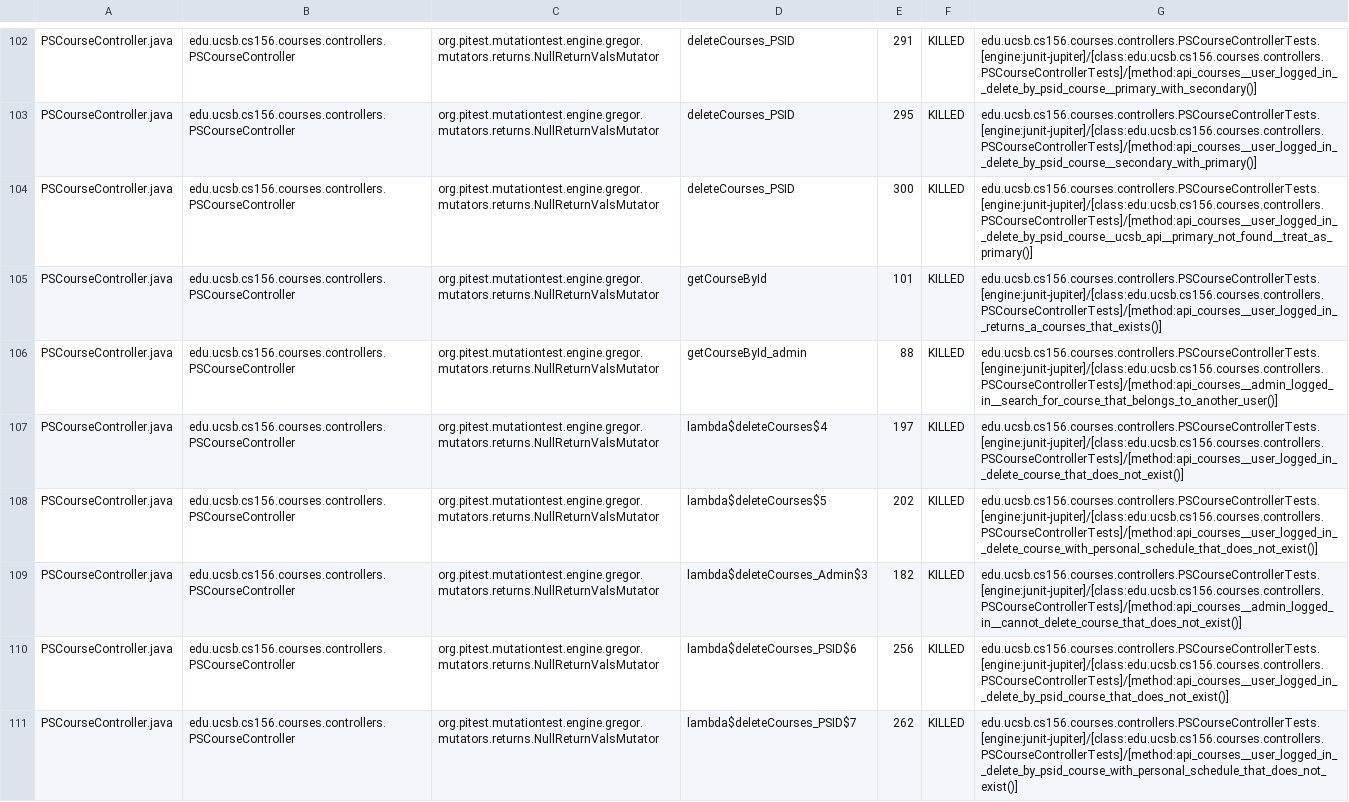
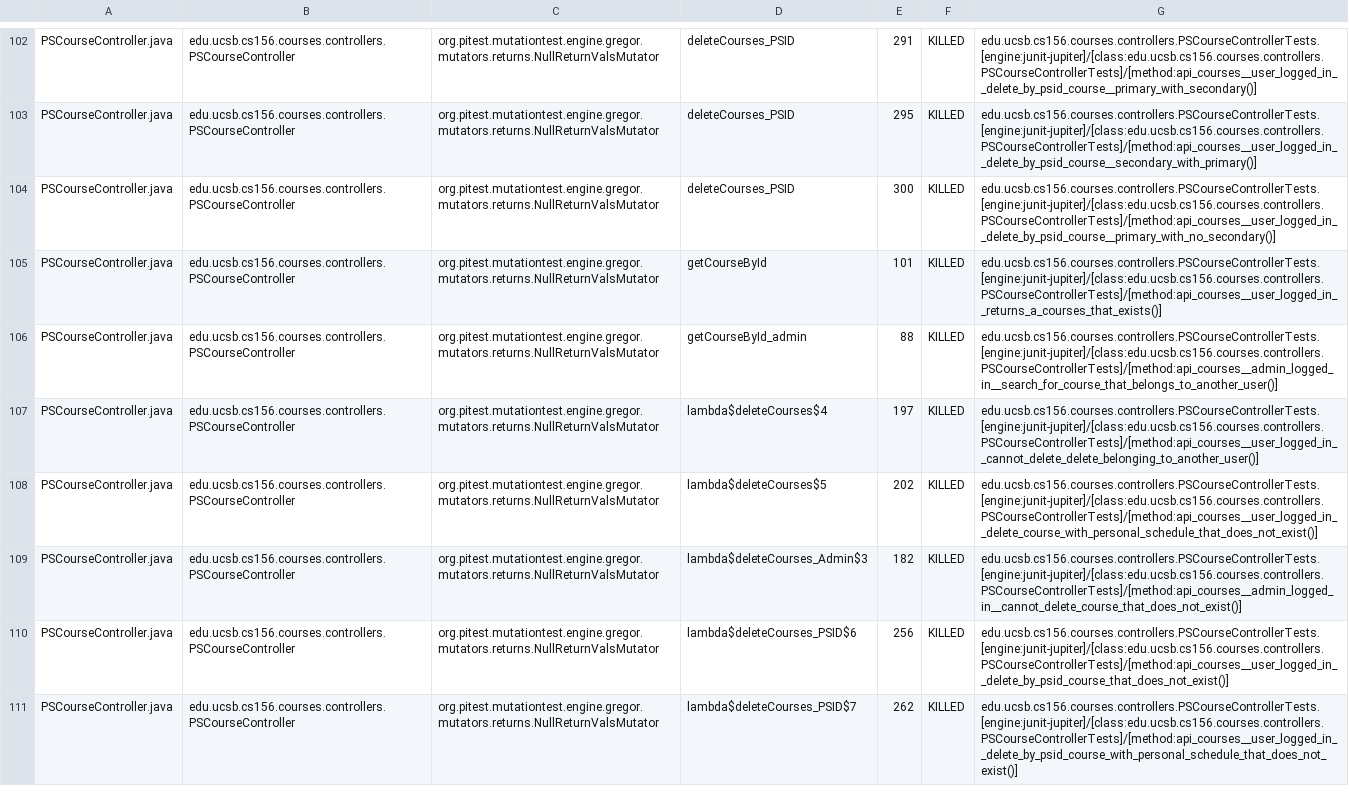
Before and after one commit to ucsb-cs156-f24/proj-courses-f24-02, a CSV file: prs/36/pitest/mutations.csv, drawn as a sheet; only a part is shown, gaps mark what is left out; the diff covers the shown part only.

Commit message:
Deploying to gh-pages from @ ucsb-cs156-f24/proj-courses-f24-02@12a8b690c228995f102feaa4844245c891634846 🚀

```diff
--- a/prs/36/pitest/mutations.csv
+++ b/prs/36/pitest/mutations.csv
@@ -103,6 +103,6 @@ PSCourseController.java,edu.ucsb.cs156.courses.controllers.PSCourseController,or
 PSCourseController.java,edu.ucsb.cs156.courses.controllers.PSCourseController,org.pitest.mutationtest.engine.gregor.mutators.returns.NullReturnValsMutator,deleteCourses_PSID,295,KILLED,edu.ucsb.cs156.courses.controllers.PSCourseControllerTests.[engine:junit-jupiter]/[class:edu.ucsb.cs156.courses.controllers.PSCourseControllerTests]/[method:api_courses__user_logged_in__delete_by_psid_course__secondary_with_primary()]
-PSCourseController.java,edu.ucsb.cs156.courses.controllers.PSCourseController,org.pitest.mutationtest.engine.gregor.mutators.returns.NullReturnValsMutator,deleteCourses_PSID,300,KILLED,edu.ucsb.cs156.courses.controllers.PSCourseControllerTests.[engine:junit-jupiter]/[class:edu.ucsb.cs156.courses.controllers.PSCourseControllerTests]/[method:api_courses__user_logged_in__delete_by_psid_course__ucsb_api__primary_not_found__treat_as_primary()]
+PSCourseController.java,edu.ucsb.cs156.courses.controllers.PSCourseController,org.pitest.mutationtest.engine.gregor.mutators.returns.NullReturnValsMutator,deleteCourses_PSID,300,KILLED,edu.ucsb.cs156.courses.controllers.PSCourseControllerTests.[engine:junit-jupiter]/[class:edu.ucsb.cs156.courses.controllers.PSCourseControllerTests]/[method:api_courses__user_logged_in__delete_by_psid_course__primary_with_no_secondary()]
 PSCourseController.java,edu.ucsb.cs156.courses.controllers.PSCourseController,org.pitest.mutationtest.engine.gregor.mutators.returns.NullReturnValsMutator,getCourseById,101,KILLED,edu.ucsb.cs156.courses.controllers.PSCourseControllerTests.[engine:junit-jupiter]/[class:edu.ucsb.cs156.courses.controllers.PSCourseControllerTests]/[method:api_courses__user_logged_in__returns_a_courses_that_exists()]
 PSCourseController.java,edu.ucsb.cs156.courses.controllers.PSCourseController,org.pitest.mutationtest.engine.gregor.mutators.returns.NullReturnValsMutator,getCourseById_admin,88,KILLED,edu.ucsb.cs156.courses.controllers.PSCourseControllerTests.[engine:junit-jupiter]/[class:edu.ucsb.cs156.courses.controllers.PSCourseControllerTests]/[method:api_courses__admin_logged_in__search_for_course_that_belongs_to_another_user()]
-PSCourseController.java,edu.ucsb.cs156.courses.controllers.PSCourseController,org.pitest.mutationtest.engine.gregor.mutators.returns.NullReturnValsMutator,lambda$deleteCourses$4,197,KILLED,edu.ucsb.cs156.courses.controllers.PSCourseControllerTests.[engine:junit-jupiter]/[class:edu.ucsb.cs156.courses.controllers.PSCourseControllerTests]/[method:api_courses__user_logged_in__delete_course_that_does_not_exist()]
+PSCourseController.java,edu.ucsb.cs156.courses.controllers.PSCourseController,org.pitest.mutationtest.engine.gregor.mutators.returns.NullReturnValsMutator,lambda$deleteCourses$4,197,KILLED,edu.ucsb.cs156.courses.controllers.PSCourseControllerTests.[engine:junit-jupiter]/[class:edu.ucsb.cs156.courses.controllers.PSCourseControllerTests]/[method:api_courses__user_logged_in__cannot_delete_delete_belonging_to_another_user()]
 PSCourseController.java,edu.ucsb.cs156.courses.controllers.PSCourseController,org.pitest.mutationtest.engine.gregor.mutators.returns.NullReturnValsMutator,lambda$deleteCourses$5,202,KILLED,edu.ucsb.cs156.courses.controllers.PSCourseControllerTests.[engine:junit-jupiter]/[class:edu.ucsb.cs156.courses.controllers.PSCourseControllerTests]/[method:api_courses__user_logged_in__delete_course_with_personal_schedule_that_does_not_exist()]
```
Also changed, not shown: 54 edited cells elsewhere in this file, 44 other files.
